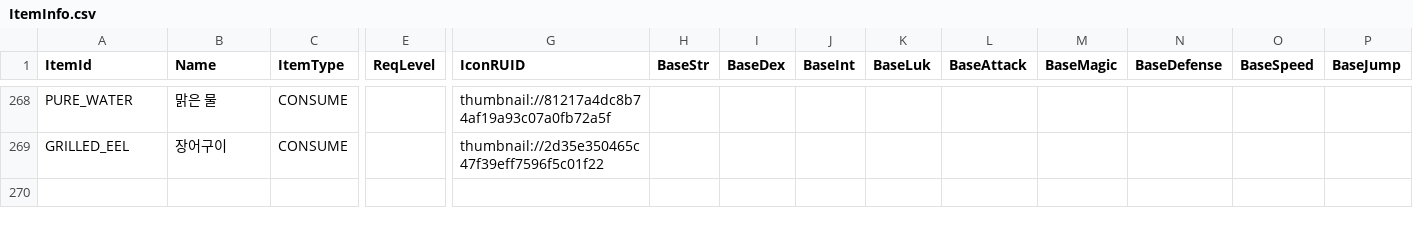
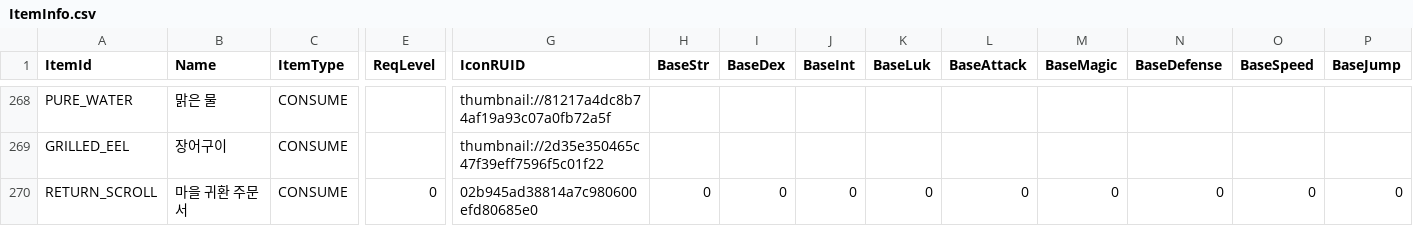
Before and after one commit to alsrn5172/villagedefense, a CSV file: RootDesk/MyDesk/ItemInfo.csv, drawn as a sheet; only a part is shown, gaps mark what is left out; rows hold the shown columns only; the diff names each change by its address in the sheet, - before the commit and + after, or states it on an @@ line.

```diff
--- a/RootDesk/MyDesk/ItemInfo.csv
+++ b/RootDesk/MyDesk/ItemInfo.csv
+row 270: RETURN_SCROLL | 마을 귀환 주문서 | CONSUME | 0 | 02b945ad38814a7c980600efd80685e0 | 0 | 0 | 0 | 0 | 0 | 0 | 0 | 0 | 0
```
Also changed, not shown: RootDesk/MyDesk/ConsumeInfo.csv, RootDesk/MyDesk/FunctionalNpcCatalog.csv, 10 other files.
